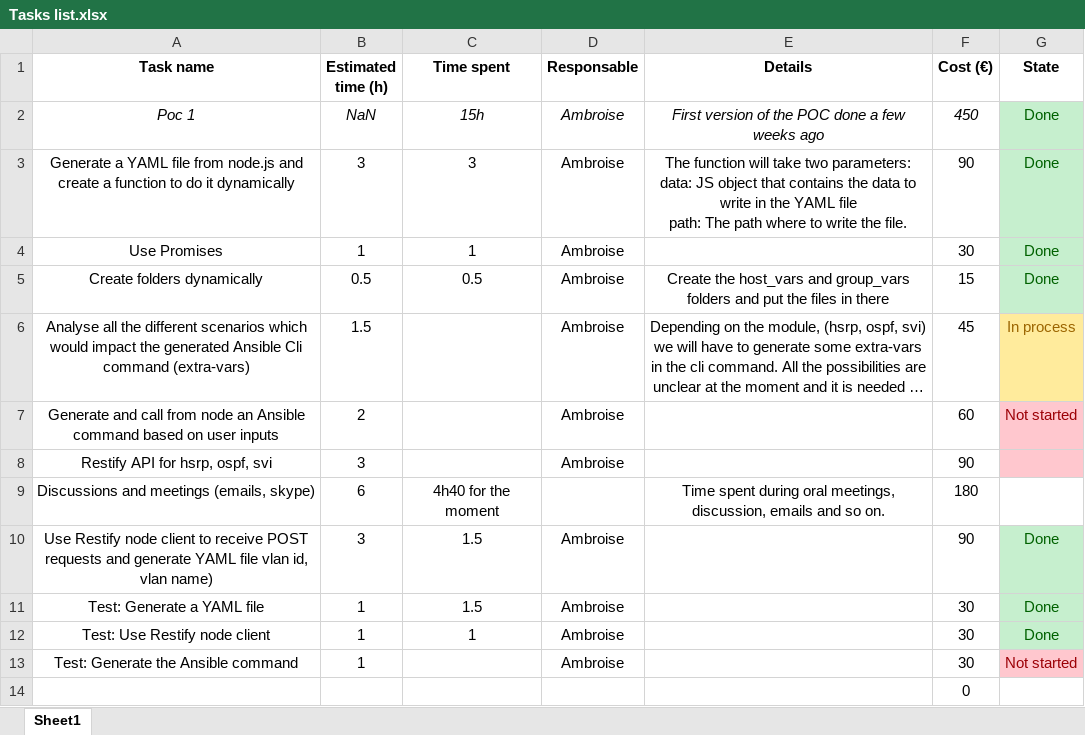
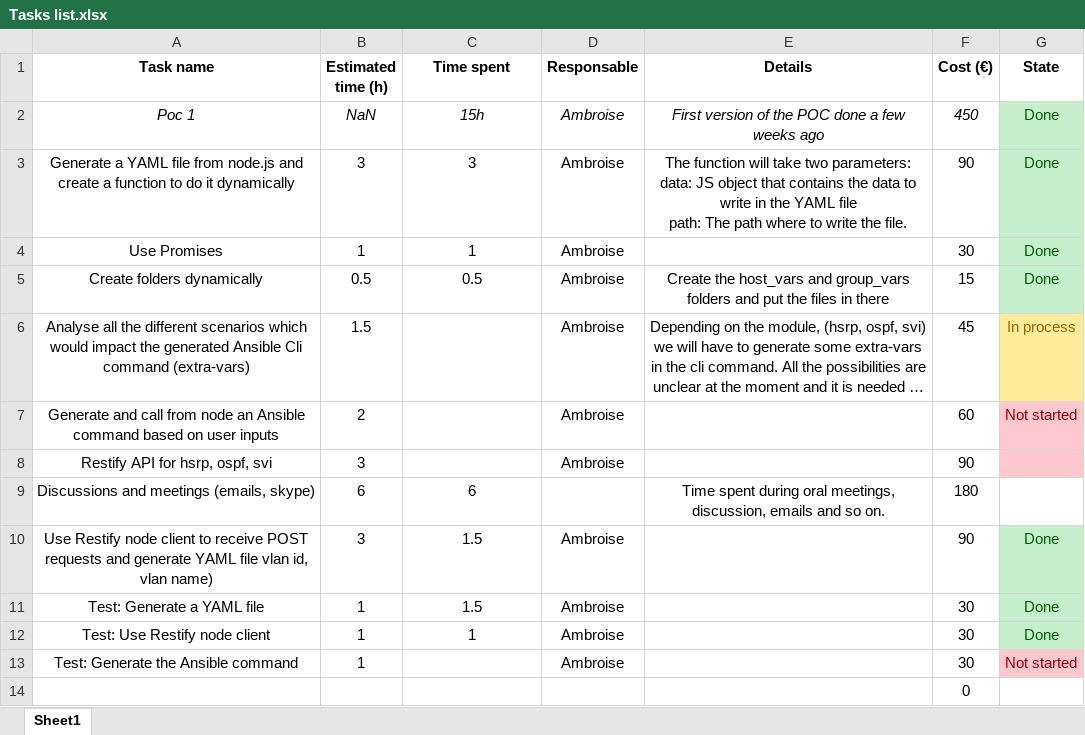
Before and after one commit to Vadorequest/Ansible-POC, an Excel workbook: Tasks list.xlsx, sheet Sheet1, drawn as a sheet; only a part is shown; long unchanged cells end in …; values as stored, in another font and other column widths than the file's, no borders; the diff names each change by its address in the sheet, - before the commit and + after, or states it on an @@ line.

```diff
--- a/Tasks list.xlsx (sheet Sheet1)
+++ b/Tasks list.xlsx (sheet Sheet1)
-C9 (Time spent): 4h40 for the moment
+C9 (Time spent): 6
```
Also changed, not shown: 6 other files.
